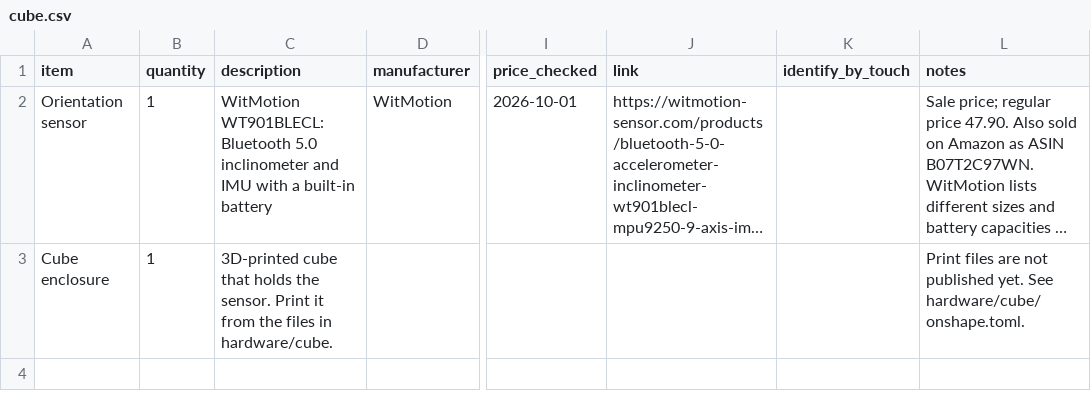
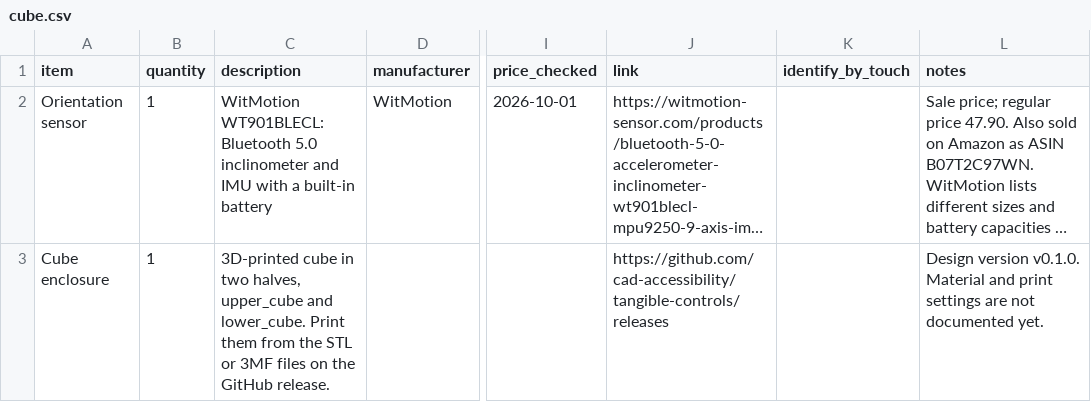
Before and after one commit to cad-accessibility/tangible-controls, a CSV file: bom/cube.csv, drawn as a sheet; only a part is shown, gaps mark what is left out; long unchanged cells end in …; the diff names each change by its address in the sheet, - before the commit and + after, or states it on an @@ line.

Commit message:
feat(cube): add the v0.1.0 design exported from Onshape

```diff
--- a/bom/cube.csv
+++ b/bom/cube.csv
-C3 (description): 3D-printed cube that holds the sensor. Print it from the files in hardware/cube.
+C3 (description): 3D-printed cube in two halves, upper_cube and lower_cube. Print them from the STL or 3MF files on the GitHub release.
-J3 (link): (empty)
+J3 (link): https://github.com/cad-accessibility/tangible-controls/releases
-L3 (notes): Print files are not published yet. See hardware/cube/onshape.toml.
+L3 (notes): Design version v0.1.0. Material and print settings are not documented yet.
```
Also changed, not shown: 13 other files.
